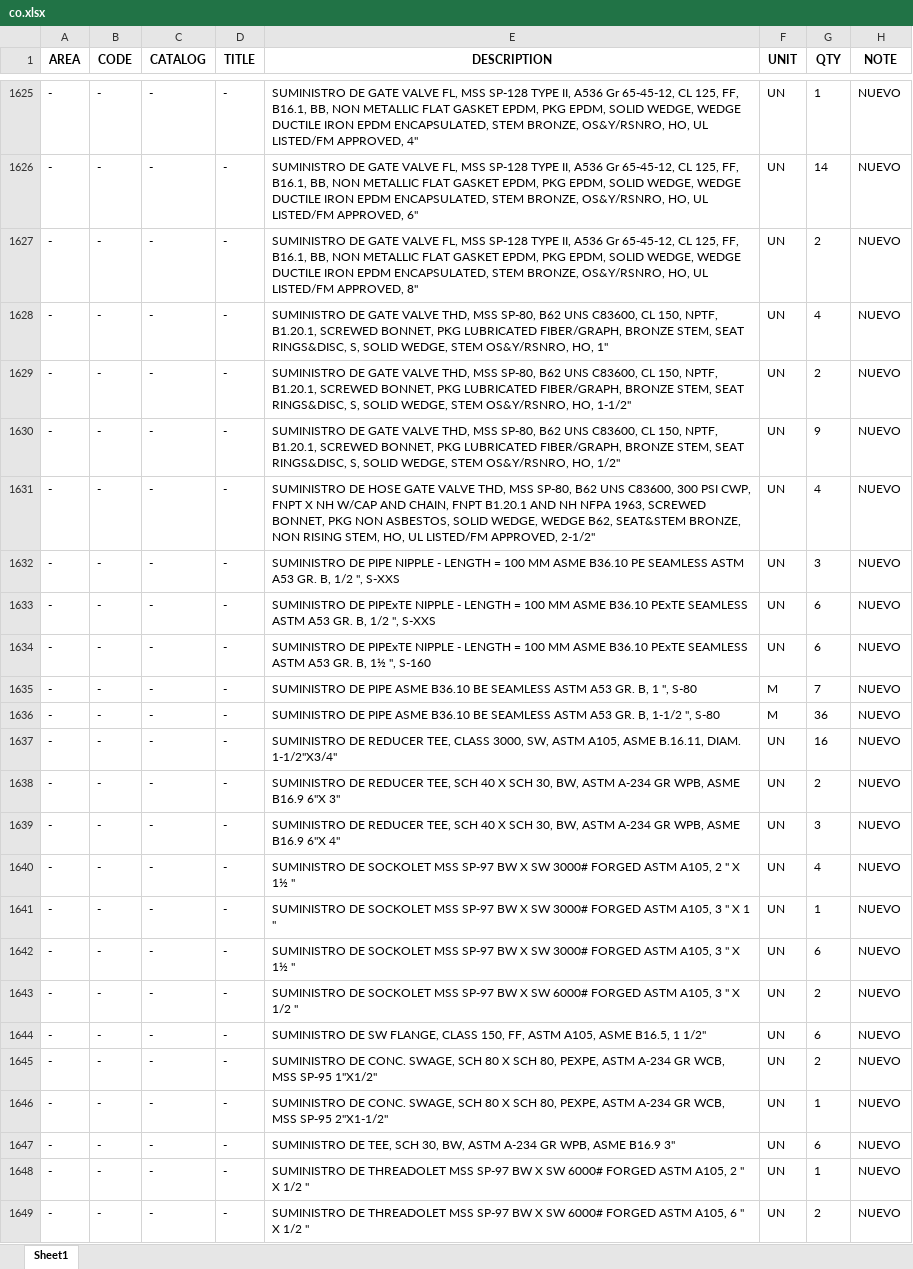
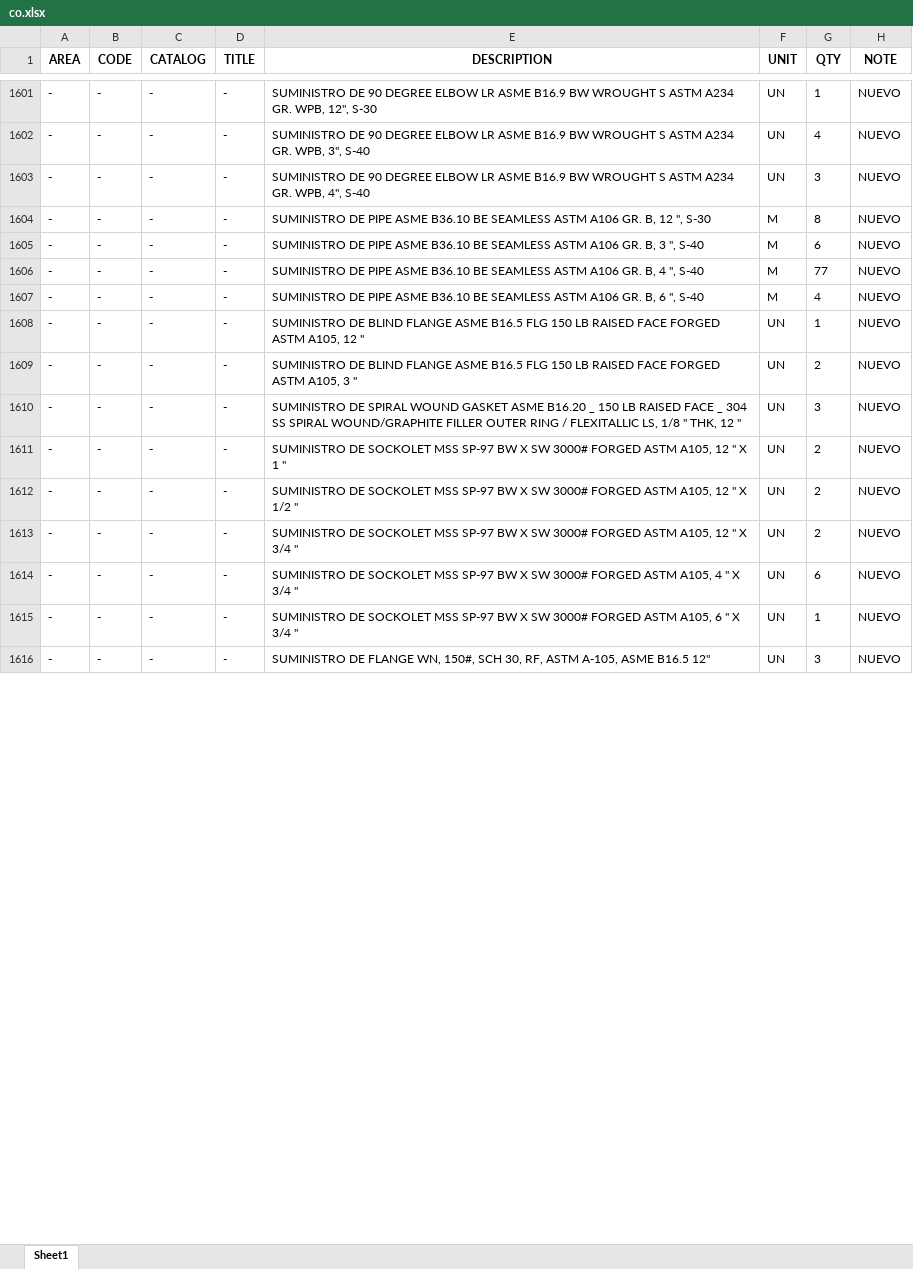
Before and after one commit to cdvalenzuelas/kent, an Excel workbook: output/co.xlsx, sheet Sheet1, drawn as a sheet; only a part is shown, gaps mark what is left out; values as stored, in another font and other column widths than the file's, no borders; removed rows and columns are numbered as before the commit, all else as after; the diff covers the shown part only; the diff names each change by its address in the sheet, - before the commit and + after, or states it on an @@ line.

```diff
--- a/output/co.xlsx (sheet Sheet1)
+++ b/output/co.xlsx (sheet Sheet1)
-E1601 (DESCRIPTION): SUMINISTRO DE GATE VALVE FL, MSS SP-128 TYPE II, A536 Gr 65-45-12, CL 125, FF, B16.1, BB, NON METALLIC FLAT GASKET EPDM, PKG EPDM, SOLID WEDGE, WEDGE DUCTILE IRON EPDM ENCAPSULATED, STEM BRONZE, OS&Y/RSNRO, HO, UL LISTED/FM APPROVED, 4"
+E1601 (DESCRIPTION): SUMINISTRO DE 90 DEGREE ELBOW LR ASME B16.9 BW WROUGHT S ASTM A234 GR. WPB, 12", S-30
-row 1626: - | - | - | - | SUMINISTRO DE GATE VALVE FL, MSS SP-128 TYPE II, A536 Gr 65-45-12, CL 125, FF, B16.1, BB, NON METALLIC FLAT GASKET EPDM, PKG EPDM, SOLID WEDGE, WEDGE DUCTILE IRON EPDM ENCAPSULATED, STEM BRONZE, OS&Y/RSNRO, HO, UL LISTED/FM APPROVED, 6" | UN | 14 | NUEVO
-row 1627: - | - | - | - | SUMINISTRO DE GATE VALVE FL, MSS SP-128 TYPE II, A536 Gr 65-45-12, CL 125, FF, B16.1, BB, NON METALLIC FLAT GASKET EPDM, PKG EPDM, SOLID WEDGE, WEDGE DUCTILE IRON EPDM ENCAPSULATED, STEM BRONZE, OS&Y/RSNRO, HO, UL LISTED/FM APPROVED, 8" | UN | 2 | NUEVO
-E1602 (DESCRIPTION): SUMINISTRO DE GATE VALVE THD, MSS SP-80, B62 UNS C83600, CL 150, NPTF, B1.20.1, SCREWED BONNET, PKG LUBRICATED FIBER/GRAPH, BRONZE STEM, SEAT RINGS&DISC, S, SOLID WEDGE, STEM OS&Y/RSNRO, HO, 1"
+E1602 (DESCRIPTION): SUMINISTRO DE 90 DEGREE ELBOW LR ASME B16.9 BW WROUGHT S ASTM A234 GR. WPB, 3", S-40
-row 1629: - | - | - | - | SUMINISTRO DE GATE VALVE THD, MSS SP-80, B62 UNS C83600, CL 150, NPTF, B1.20.1, SCREWED BONNET, PKG LUBRICATED FIBER/GRAPH, BRONZE STEM, SEAT RINGS&DISC, S, SOLID WEDGE, STEM OS&Y/RSNRO, HO, 1-1/2" | UN | 2 | NUEVO
-row 1630: - | - | - | - | SUMINISTRO DE GATE VALVE THD, MSS SP-80, B62 UNS C83600, CL 150, NPTF, B1.20.1, SCREWED BONNET, PKG LUBRICATED FIBER/GRAPH, BRONZE STEM, SEAT RINGS&DISC, S, SOLID WEDGE, STEM OS&Y/RSNRO, HO, 1/2" | UN | 9 | NUEVO
-row 1631: - | - | - | - | SUMINISTRO DE HOSE GATE VALVE THD, MSS SP-80, B62 UNS C83600, 300 PSI CWP, FNPT X NH W/CAP AND CHAIN, FNPT B1.20.1 AND NH NFPA 1963, SCREWED BONNET, PKG NON ASBESTOS, SOLID WEDGE, WEDGE B62, SEAT&STEM BRONZE, NON RISING STEM, HO, UL LISTED/FM APPROVED, 2-1/2" | UN | 4 | NUEVO
-E1603 (DESCRIPTION): SUMINISTRO DE PIPE NIPPLE - LENGTH = 100 MM ASME B36.10 PE SEAMLESS ASTM A53 GR. B, 1/2 ", S-XXS
+E1603 (DESCRIPTION): SUMINISTRO DE 90 DEGREE ELBOW LR ASME B16.9 BW WROUGHT S ASTM A234 GR. WPB, 4", S-40
-E1604 (DESCRIPTION): SUMINISTRO DE PIPExTE NIPPLE - LENGTH = 100 MM ASME B36.10 PExTE SEAMLESS ASTM A53 GR. B, 1/2 ", S-XXS
+E1604 (DESCRIPTION): SUMINISTRO DE PIPE ASME B36.10 BE SEAMLESS ASTM A106 GR. B, 12 ", S-30
-F1604:F1605 (UNIT): UN
+F1604:F1605 (UNIT): M
-G1604 (QTY): 6
+G1604 (QTY): 8
-E1605 (DESCRIPTION): SUMINISTRO DE PIPExTE NIPPLE - LENGTH = 100 MM ASME B36.10 PExTE SEAMLESS ASTM A53 GR. B, 1½ ", S-160
+E1605 (DESCRIPTION): SUMINISTRO DE PIPE ASME B36.10 BE SEAMLESS ASTM A106 GR. B, 3 ", S-40
-E1606 (DESCRIPTION): …SEAMLESS ASTM A53 GR. B, 1 ", S-80
+E1606 (DESCRIPTION): …SEAMLESS ASTM A106 GR. B, 4 ", S-40
-G1606 (QTY): 7
+G1606 (QTY): 77
-E1607 (DESCRIPTION): …SEAMLESS ASTM A53 GR. B, 1-1/2 ", S-80
+E1607 (DESCRIPTION): …SEAMLESS ASTM A106 GR. B, 6 ", S-40
-G1607 (QTY): 36
+G1607 (QTY): 4
-E1608 (DESCRIPTION): SUMINISTRO DE REDUCER TEE, CLASS 3000, SW, ASTM A105, ASME B.16.11, DIAM. 1-1/2"X3/4"
+E1608 (DESCRIPTION): SUMINISTRO DE BLIND FLANGE ASME B16.5 FLG 150 LB RAISED FACE FORGED ASTM A105, 12 "
-G1608 (QTY): 16
+G1608 (QTY): 1
-E1609 (DESCRIPTION): SUMINISTRO DE REDUCER TEE, SCH 40 X SCH 30, BW, ASTM A-234 GR WPB, ASME B16.9 6"X 3"
+E1609 (DESCRIPTION): SUMINISTRO DE BLIND FLANGE ASME B16.5 FLG 150 LB RAISED FACE FORGED ASTM A105, 3 "
-E1610 (DESCRIPTION): SUMINISTRO DE REDUCER TEE, SCH 40 X SCH 30, BW, ASTM A-234 GR WPB, ASME B16.9 6"X 4"
+E1610 (DESCRIPTION): SUMINISTRO DE SPIRAL WOUND GASKET ASME B16.20 _ 150 LB RAISED FACE _ 304 SS SPIRAL WOUND/GRAPHITE FILLER OUTER RING / FLEXITALLIC LS, 1/8 " THK, 12 "
-E1611 (DESCRIPTION): …ASTM A105, 2 " X 1½ "
+E1611 (DESCRIPTION): …ASTM A105, 12 " X 1 "
-G1611 (QTY): 4
+G1611 (QTY): 2
-row 1641: - | - | - | - | SUMINISTRO DE SOCKOLET MSS SP-97 BW X SW 3000# FORGED ASTM A105, 3 " X 1 " | UN | 1 | NUEVO
-row 1642: - | - | - | - | SUMINISTRO DE SOCKOLET MSS SP-97 BW X SW 3000# FORGED ASTM A105, 3 " X 1½ " | UN | 6 | NUEVO
-E1612 (DESCRIPTION): …X SW 6000# FORGED ASTM A105, 3 " X…
+E1612 (DESCRIPTION): …X SW 3000# FORGED ASTM A105, 12 " X…
-row 1644: - | - | - | - | SUMINISTRO DE SW FLANGE, CLASS 150, FF, ASTM A105, ASME B16.5, 1 1/2" | UN | 6 | NUEVO
-E1613 (DESCRIPTION): SUMINISTRO DE CONC. SWAGE, SCH 80 X SCH 80, PEXPE, ASTM A-234 GR WCB, MSS SP-95 1"X1/2"
+E1613 (DESCRIPTION): SUMINISTRO DE SOCKOLET MSS SP-97 BW X SW 3000# FORGED ASTM A105, 12 " X 3/4 "
-row 1646: - | - | - | - | SUMINISTRO DE CONC. SWAGE, SCH 80 X SCH 80, PEXPE, ASTM A-234 GR WCB, MSS SP-95 2"X1-1/2" | UN | 1 | NUEVO
-E1614 (DESCRIPTION): SUMINISTRO DE TEE, SCH 30, BW, ASTM A-234 GR WPB, ASME B16.9 3"
+E1614 (DESCRIPTION): SUMINISTRO DE SOCKOLET MSS SP-97 BW X SW 3000# FORGED ASTM A105, 4 " X 3/4 "
-E1615 (DESCRIPTION): SUMINISTRO DE THREADOLET MSS SP-97 BW X SW 6000# FORGED ASTM A105, 2 " X 1/2 "
+E1615 (DESCRIPTION): SUMINISTRO DE SOCKOLET MSS SP-97 BW X SW 3000# FORGED ASTM A105, 6 " X 3/4 "
-E1616 (DESCRIPTION): SUMINISTRO DE THREADOLET MSS SP-97 BW X SW 6000# FORGED ASTM A105, 6 " X 1/2 "
+E1616 (DESCRIPTION): SUMINISTRO DE FLANGE WN, 150#, SCH 30, RF, ASTM A-105, ASME B16.5 12"
-G1616 (QTY): 2
+G1616 (QTY): 3
```
Also changed, not shown: 33 removed rows and 62 edited cells elsewhere in this sheet, output/mr.xlsx, output/mto.xlsx, 29 other files.
